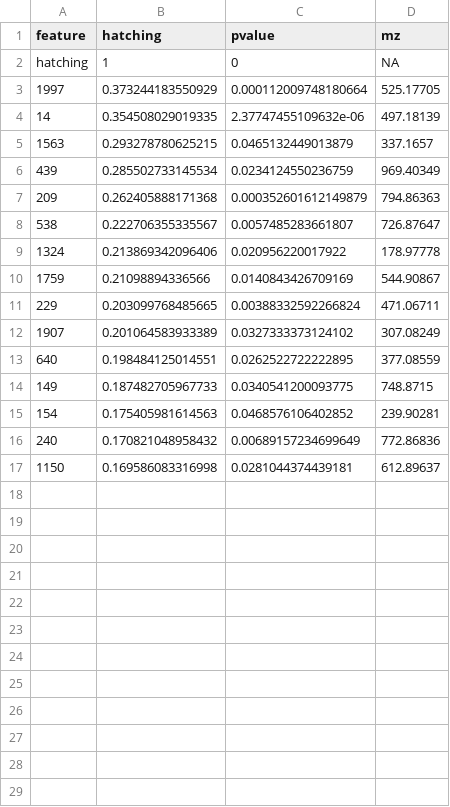
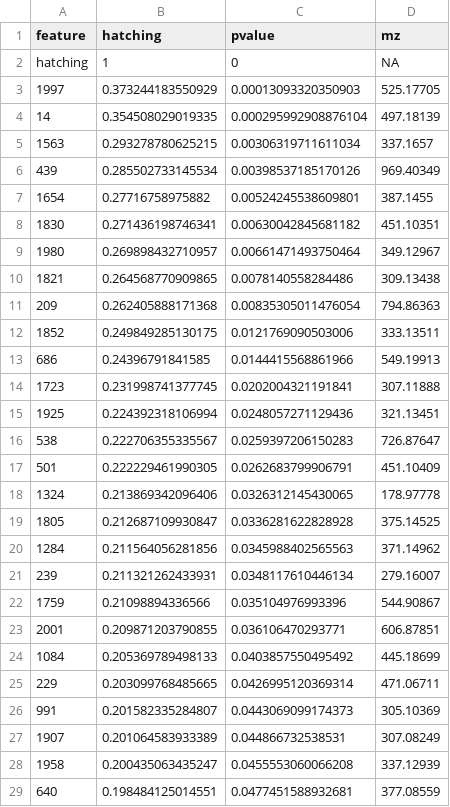
Before and after one commit to Lieker/metabolomics_hatching, a CSV file: output/corr_hatching_n.csv, drawn as a sheet.

```diff
--- a/output/corr_hatching_n.csv
+++ b/output/corr_hatching_n.csv
@@ -2,16 +2,28 @@
 "hatching",1,0,NA
-"1997",0.373244183550929,0.000112009748180664,525.17705
-"14",0.354508029019335,2.37747455109632e-06,497.18139
-"1563",0.293278780625215,0.0465132449013879,337.1657
-"439",0.285502733145534,0.0234124550236759,969.40349
-"209",0.262405888171368,0.000352601612149879,794.86363
-"538",0.222706355335567,0.0057485283661807,726.87647
-"1324",0.213869342096406,0.020956220017922,178.97778
-"1759",0.21098894336566,0.0140843426709169,544.90867
-"229",0.203099768485665,0.00388332592266824,471.06711
-"1907",0.201064583933389,0.0327333373124102,307.08249
-"640",0.198484125014551,0.0262522722222895,377.08559
-"149",0.187482705967733,0.0340541200093775,748.8715
-"154",0.175405981614563,0.0468576106402852,239.90281
-"240",0.170821048958432,0.00689157234699649,772.86836
-"1150",0.169586083316998,0.0281044374439181,612.89637
+"1997",0.373244183550929,0.00013093320350903,525.17705
+"14",0.354508029019335,0.000295992908876104,497.18139
+"1563",0.293278780625215,0.00306319711611034,337.1657
+"439",0.285502733145534,0.00398537185170126,969.40349
+"1654",0.27716758975882,0.00524245538609801,387.1455
+"1830",0.271436198746341,0.00630042845681182,451.10351
+"1980",0.269898432710957,0.00661471493750464,349.12967
+"1821",0.264568770909865,0.0078140558284486,309.13438
+"209",0.262405888171368,0.00835305011476054,794.86363
+"1852",0.249849285130175,0.0121769090503006,333.13511
+"686",0.24396791841585,0.0144415568861966,549.19913
+"1723",0.231998741377745,0.0202004321191841,307.11888
+"1925",0.224392318106994,0.0248057271129436,321.13451
+"538",0.222706355335567,0.0259397206150283,726.87647
+"501",0.222229461990305,0.0262683799906791,451.10409
+"1324",0.213869342096406,0.0326312145430065,178.97778
+"1805",0.212687109930847,0.0336281622828928,375.14525
+"1284",0.211564056281856,0.0345988402565563,371.14962
+"239",0.211321262433931,0.0348117610446134,279.16007
+"1759",0.21098894336566,0.035104976993396,544.90867
+"2001",0.209871203790855,0.036106470293771,606.87851
+"1084",0.205369789498133,0.0403857550495492,445.18699
+"229",0.203099768485665,0.0426995120369314,471.06711
+"991",0.201582335284807,0.0443069099174373,305.10369
+"1907",0.201064583933389,0.044866732538531,307.08249
+"1958",0.200435063435247,0.0455553060066208,337.12939
+"640",0.198484125014551,0.0477451588932681,377.08559
```
Also changed, not shown: output/corr_hatching_n_extract.csv, 7 other files.
